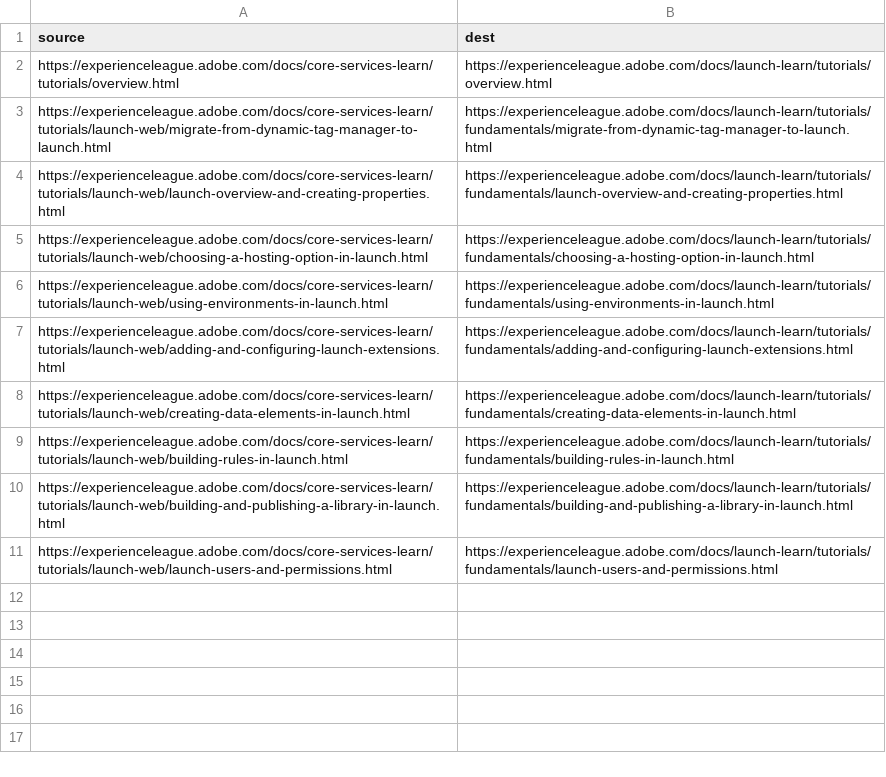
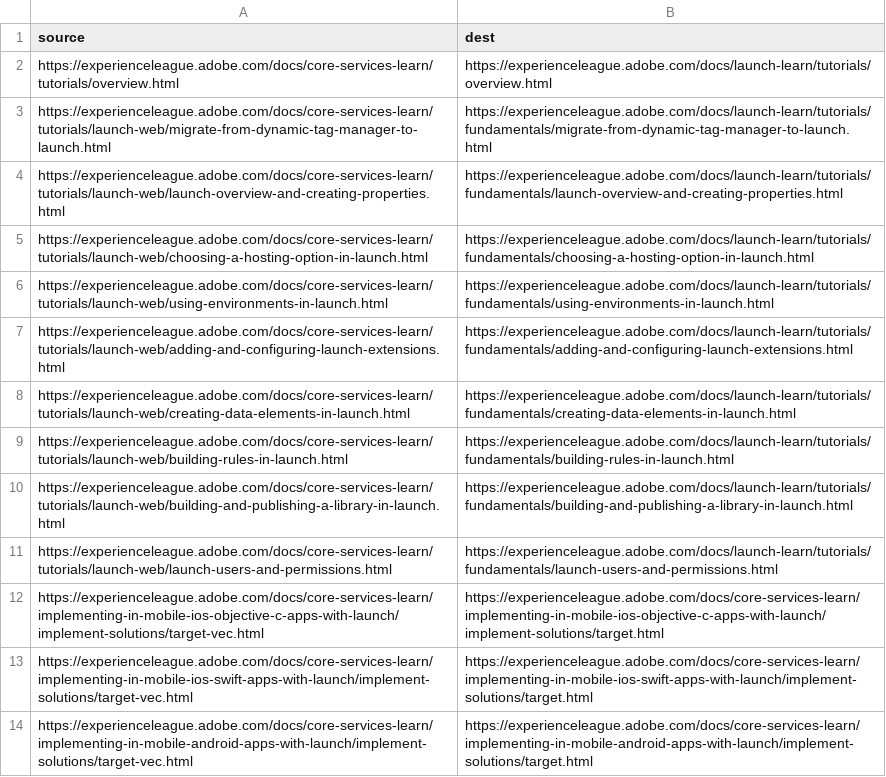
Before and after one commit to AdobeDocs/launch-learn.en, a CSV file: redirects.csv, drawn as a sheet.

Commit message:
Update redirects.csv

```diff
--- a/redirects.csv
+++ b/redirects.csv
@@ -11 +11,4 @@ https://experienceleague.adobe.com/docs/core-services-learn/tutorials/launch-web
 https://experienceleague.adobe.com/docs/core-services-learn/tutorials/launch-web/launch-users-and-permissions.html,https://experienceleague.adobe.com/docs/launch-learn/tutorials/fundamentals/launch-users-and-permissions.html
+https://experienceleague.adobe.com/docs/core-services-learn/implementing-in-mobile-ios-objective-c-apps-with-launch/implement-solutions/target-vec.html,https://experienceleague.adobe.com/docs/core-services-learn/implementing-in-mobile-ios-objective-c-apps-with-launch/implement-solutions/target.html
+https://experienceleague.adobe.com/docs/core-services-learn/implementing-in-mobile-ios-swift-apps-with-launch/implement-solutions/target-vec.html,https://experienceleague.adobe.com/docs/core-services-learn/implementing-in-mobile-ios-swift-apps-with-launch/implement-solutions/target.html
+https://experienceleague.adobe.com/docs/core-services-learn/implementing-in-mobile-android-apps-with-launch/implement-solutions/target-vec.html,https://experienceleague.adobe.com/docs/core-services-learn/implementing-in-mobile-android-apps-with-launch/implement-solutions/target.html
```
